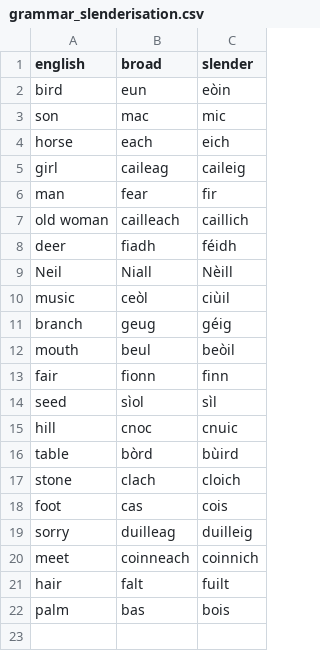
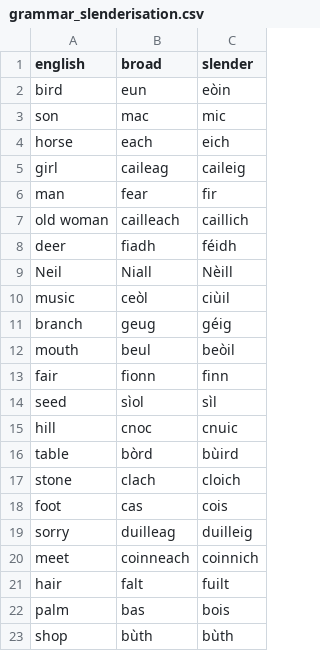
Before and after one commit to sourzo/IonnsaichSeo, a CSV file: Vocabulary/grammar_slenderisation.csv, drawn as a sheet.

Commit message:
Prepositional case revision
Decided to remove slenderisation (for now) from the prepositional case. See documentation for full details - but essentially, slenderisation for the prepositional case is falling out of use and is considered to be quite formal.

I've added lots of detail to the documentation, updated a few other grammatical sections, and updated the code to remove slenderisation. Also words "an t-s..." don't lenite (in writing) so I've added that as an exception.

I've also removed the give_get lesson code since it's been replaced with give_to and get_from.

```diff
--- a/Vocabulary/grammar_slenderisation.csv
+++ b/Vocabulary/grammar_slenderisation.csv
@@ -22 +22,2 @@ hair,falt,fuilt
 palm,bas,bois
+shop,bùth,bùth
```
Also changed, not shown: 4 other files.
